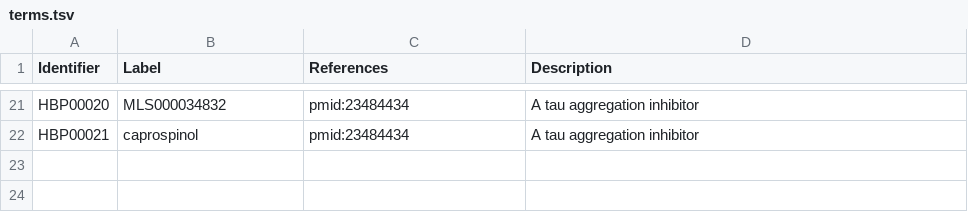
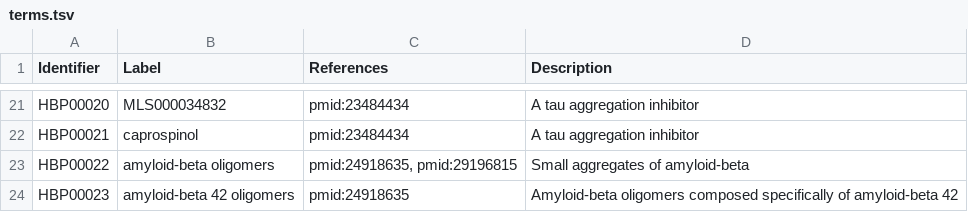
Before and after one commit to pharmacome/conso, a TSV file: terms.tsv, drawn as a sheet; only a part is shown, gaps mark what is left out; the diff names each change by its address in the sheet, - before the commit and + after, or states it on an @@ line.

Commit message:
Add amyloid beta oligomers and amyloid-beta 42 oligomers
@sspalek Help! We probably didn't describe this very well

```diff
--- a/terms.tsv
+++ b/terms.tsv
+row 23: HBP00022 | amyloid-beta oligomers | pmid:24918635, pmid:29196815 | Small aggregates of amyloid-beta
+row 24: HBP00023 | amyloid-beta 42 oligomers | pmid:24918635 | Amyloid-beta oligomers composed specifically of amyloid-beta 42
```
